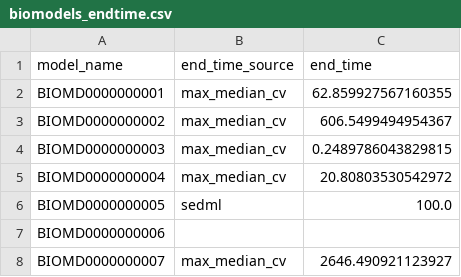
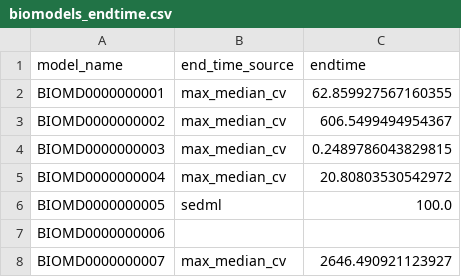
Before and after one commit to ModelEngineering/linearity_analysis, a CSV file: data/biomodels_endtime.csv, drawn as a sheet; only a part is shown.

Commit message:
Addressing oscillations in models

```diff
--- a/data/biomodels_endtime.csv
+++ b/data/biomodels_endtime.csv
@@ -1,2 +1,2 @@
-model_name,end_time_source,end_time
+model_name,end_time_source,endtime
 BIOMD0000000001,max_median_cv,62.859927567160355
```
Also changed, not shown: 11 other files.
